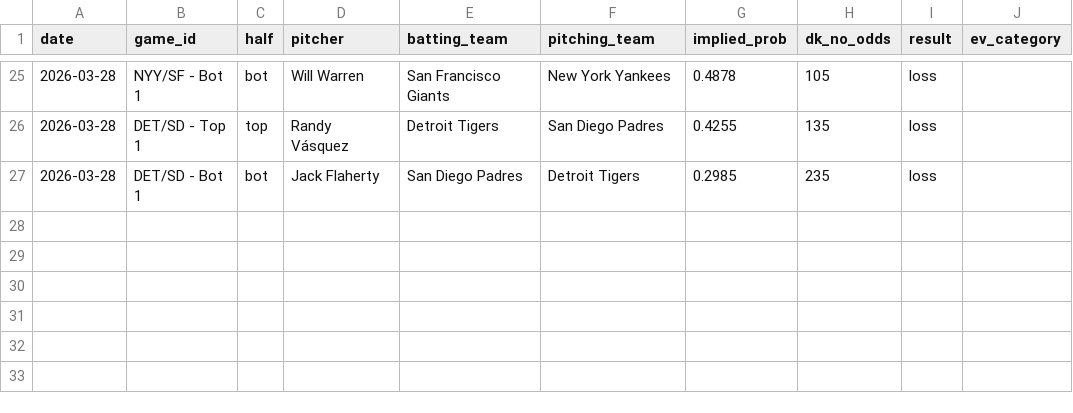
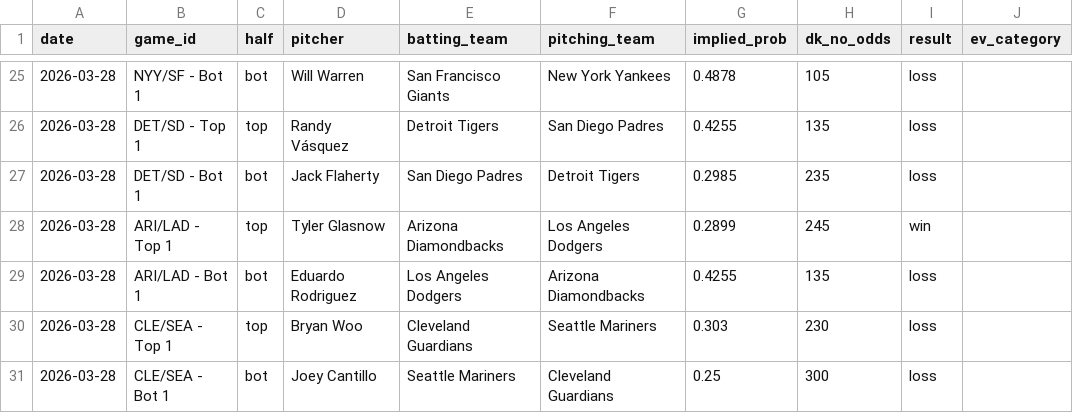
Before and after one commit to austinlmcconnell/mlb-nsfi-model, a CSV file: historical_results.csv, drawn as a sheet; only a part is shown, gaps mark what is left out.

```diff
--- a/historical_results.csv
+++ b/historical_results.csv
@@ -27 +27,5 @@ date,game_id,half,pitcher,batting_team,pitching_team,implied_prob,dk_no_odds,res
 2026-03-28,DET/SD - Bot 1,bot,Jack Flaherty,San Diego Padres,Detroit Tigers,0.2985,235,loss,
+2026-03-28,ARI/LAD - Top 1,top,Tyler Glasnow,Arizona Diamondbacks,Los Angeles Dodgers,0.2899,245,win,
+2026-03-28,ARI/LAD - Bot 1,bot,Eduardo Rodriguez,Los Angeles Dodgers,Arizona Diamondbacks,0.4255,135,loss,
+2026-03-28,CLE/SEA - Top 1,top,Bryan Woo,Cleveland Guardians,Seattle Mariners,0.303,230,loss,
+2026-03-28,CLE/SEA - Bot 1,bot,Joey Cantillo,Seattle Mariners,Cleveland Guardians,0.25,300,loss,
```
Also changed, not shown: 1 other file.
